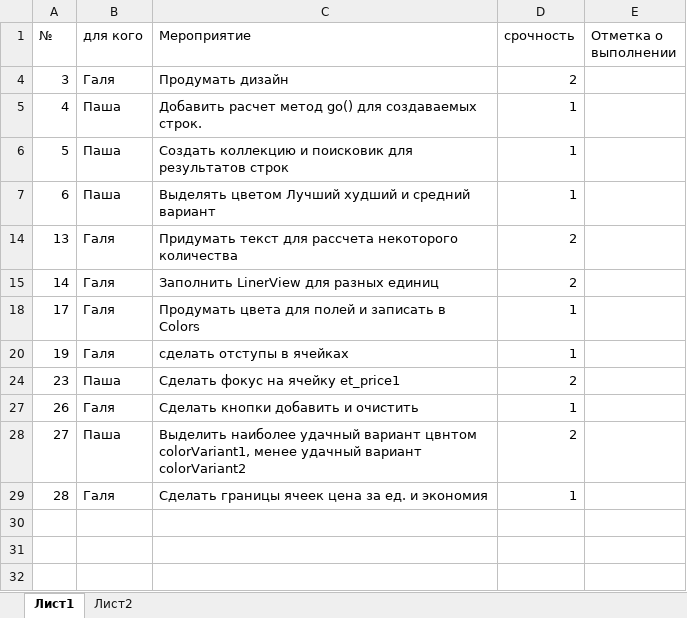
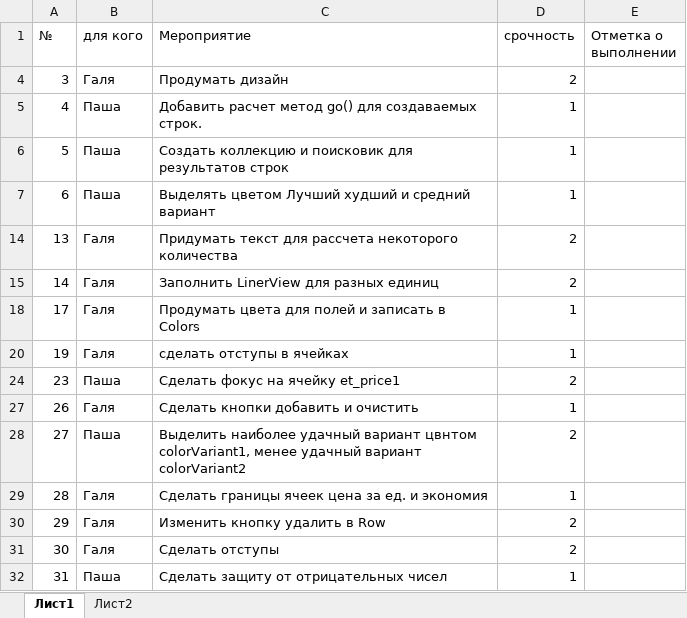
Before and after one commit to Dvajdi/QuickComparison, an Excel workbook: Плановые мероприятия.xlsx, sheet Лист1, drawn as a sheet; values as stored, in another font and other column widths than the file's, no borders; the diff names each change by its address in the sheet, - before the commit and + after, or states it on an @@ line.

```diff
--- a/Плановые мероприятия.xlsx (sheet Лист1)
+++ b/Плановые мероприятия.xlsx (sheet Лист1)
+row 30: 29 | Галя | Изменить кнопку удалить в Row | 2
+row 31: 30 | Галя | Сделать отступы | 2
+row 32: 31 | Паша | Сделать защиту от отрицательных чисел | 1
```
Also changed, not shown: 2 other files.
